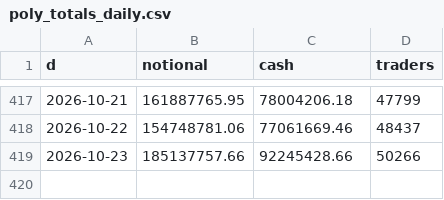
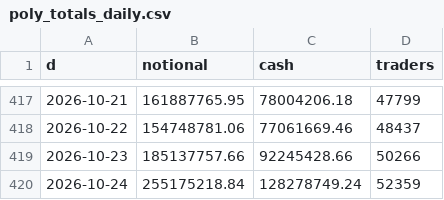
Before and after one commit to coreyjoshuamiller/prediction-market-public-metrics, a CSV file: data/poly_totals_daily.csv, drawn as a sheet; only a part is shown, gaps mark what is left out.

```diff
--- a/data/poly_totals_daily.csv
+++ b/data/poly_totals_daily.csv
@@ -419 +419,2 @@ d,notional,cash,traders
 2026-10-23,185137757.66,92245428.66,50266
+2026-10-24,255175218.84,128278749.24,52359
```
Also changed, not shown: data/pmus_daily.csv, data/predict_totals_daily.csv, 14 other files.
